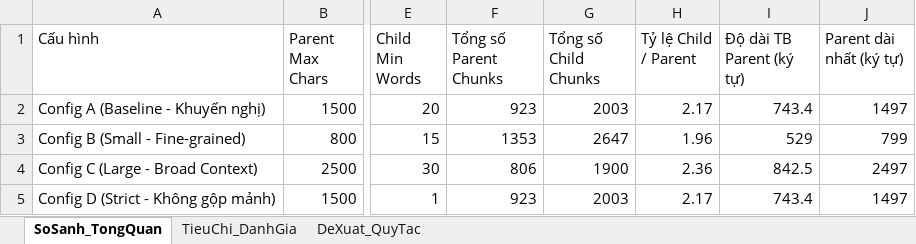
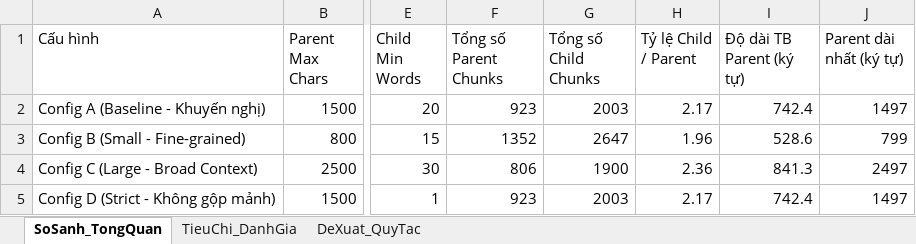
Before and after one commit to Loistarva/Vietnam-Legal-RAG-Assistant, an Excel workbook: chunking/chunking_evaluation.xlsx, sheet SoSanh_TongQuan, drawn as a sheet; only a part is shown, gaps mark what is left out; values as stored, in another font and other column widths than the file's, no borders; the diff names each change by its address in the sheet, - before the commit and + after, or states it on an @@ line.

Commit message:
fix(chunking): stop using intro sentence as title for untitled articles

```diff
--- a/chunking/chunking_evaluation.xlsx (sheet SoSanh_TongQuan)
+++ b/chunking/chunking_evaluation.xlsx (sheet SoSanh_TongQuan)
-I2 (Độ dài TB Parent (ký tự)): 743.4
+I2 (Độ dài TB Parent (ký tự)): 742.4
-F3 (Tổng số Parent Chunks): 1353
+F3 (Tổng số Parent Chunks): 1352
-I3 (Độ dài TB Parent (ký tự)): 529
+I3 (Độ dài TB Parent (ký tự)): 528.6
-I4 (Độ dài TB Parent (ký tự)): 842.5
+I4 (Độ dài TB Parent (ký tự)): 841.3
-I5 (Độ dài TB Parent (ký tự)): 743.4
+I5 (Độ dài TB Parent (ký tự)): 742.4
```
Also changed, not shown: 3 other files.
